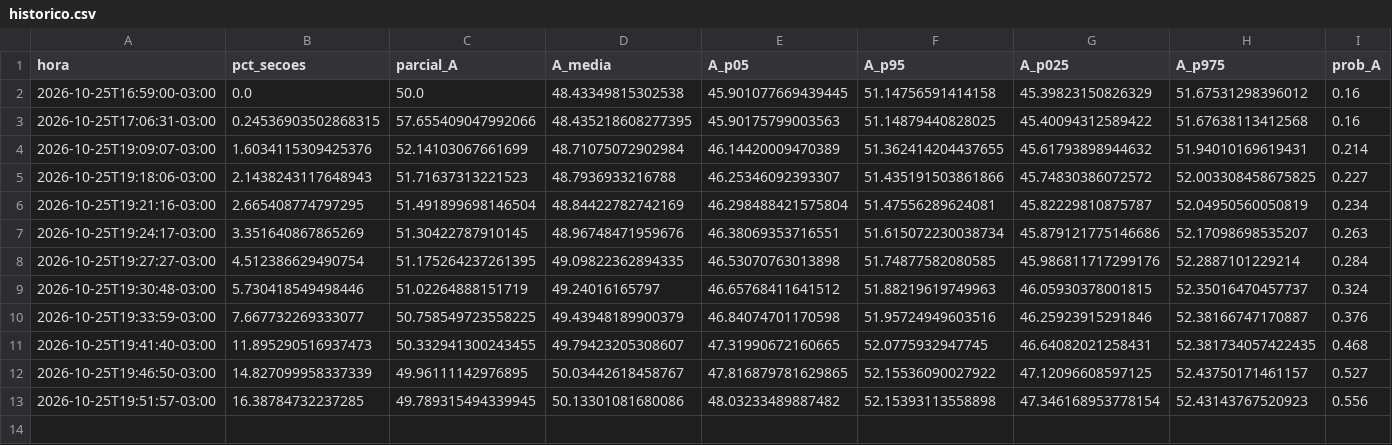
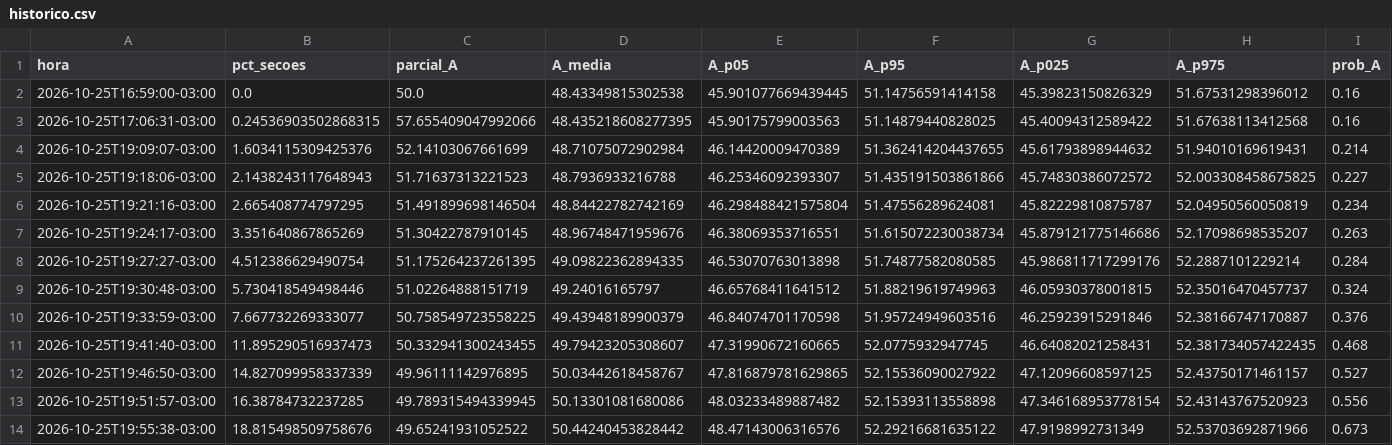
Before and after one commit to TiagoCAAmorim/eleicoes, a CSV file: saida/2026/historico.csv, drawn as a sheet; the diff names each change by its address in the sheet, - before the commit and + after, or states it on an @@ line.

```diff
--- a/saida/2026/historico.csv
+++ b/saida/2026/historico.csv
+row 14: 2026-10-25T19:55:38-03:00 | 18.815498509758676 | 49.65241931052522 | 50.44240453828442 | 48.47143006316576 | 52.29216681635122 | 47.9198992731349 | 52.53703692871966 | 0.673
```
Also changed, not shown: saida/2026/coeficientes_grupos.csv, saida/2026/resumo_grupos.csv, 11 other files.
